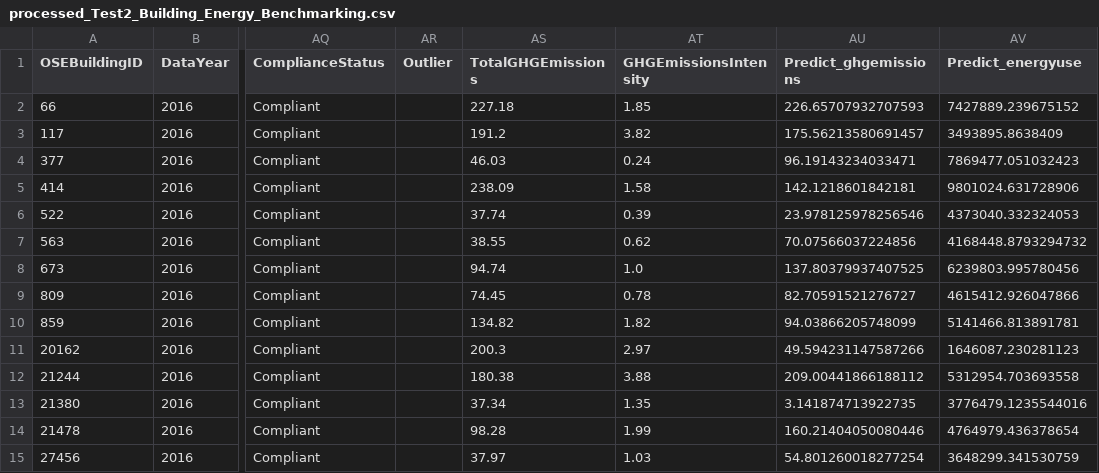
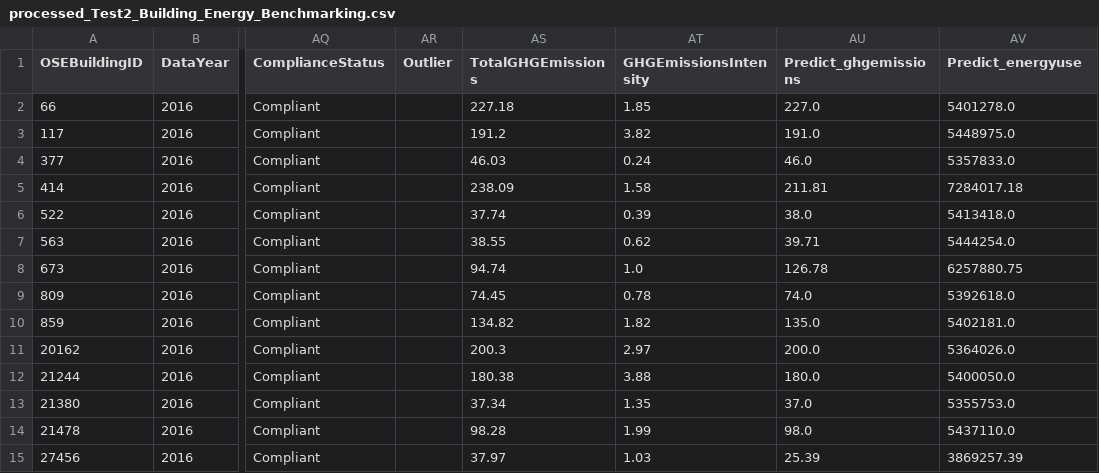
Before and after one commit to data-IA-2022/CO2_Maud_Tarik, a CSV file: data/processed_Test2_Building_Energy_Benchmarking.csv, drawn as a sheet; only a part is shown, gaps mark what is left out; the diff names each change by its address in the sheet, - before the commit and + after, or states it on an @@ line.

Commit message:
update prediction et export csv

```diff
--- a/data/processed_Test2_Building_Energy_Benchmarking.csv
+++ b/data/processed_Test2_Building_Energy_Benchmarking.csv
-AU2 (Predict_ghgemissions): 226.65707932707593
+AU2 (Predict_ghgemissions): 227.0
-AV2 (Predict_energyuse): 7427889.239675152
+AV2 (Predict_energyuse): 5401278.0
-AU3 (Predict_ghgemissions): 175.56213580691457
+AU3 (Predict_ghgemissions): 191.0
-AV3 (Predict_energyuse): 3493895.8638409
+AV3 (Predict_energyuse): 5448975.0
-AU4 (Predict_ghgemissions): 96.19143234033471
+AU4 (Predict_ghgemissions): 46.0
-AV4 (Predict_energyuse): 7869477.051032423
+AV4 (Predict_energyuse): 5357833.0
-AU5 (Predict_ghgemissions): 142.1218601842181
+AU5 (Predict_ghgemissions): 211.81
-AV5 (Predict_energyuse): 9801024.631728906
+AV5 (Predict_energyuse): 7284017.18
-AU6 (Predict_ghgemissions): 23.978125978256546
+AU6 (Predict_ghgemissions): 38.0
-AV6 (Predict_energyuse): 4373040.332324053
+AV6 (Predict_energyuse): 5413418.0
-AU7 (Predict_ghgemissions): 70.07566037224856
+AU7 (Predict_ghgemissions): 39.71
-AV7 (Predict_energyuse): 4168448.8793294732
+AV7 (Predict_energyuse): 5444254.0
-AU8 (Predict_ghgemissions): 137.80379937407525
+AU8 (Predict_ghgemissions): 126.78
-AV8 (Predict_energyuse): 6239803.995780456
+AV8 (Predict_energyuse): 6257880.75
-AU9 (Predict_ghgemissions): 82.70591521276727
+AU9 (Predict_ghgemissions): 74.0
-AV9 (Predict_energyuse): 4615412.926047866
+AV9 (Predict_energyuse): 5392618.0
-AU10 (Predict_ghgemissions): 94.03866205748099
+AU10 (Predict_ghgemissions): 135.0
-AV10 (Predict_energyuse): 5141466.813891781
+AV10 (Predict_energyuse): 5402181.0
-AU11 (Predict_ghgemissions): 49.594231147587266
+AU11 (Predict_ghgemissions): 200.0
-AV11 (Predict_energyuse): 1646087.230281123
+AV11 (Predict_energyuse): 5364026.0
-AU12 (Predict_ghgemissions): 209.00441866188112
+AU12 (Predict_ghgemissions): 180.0
-AV12 (Predict_energyuse): 5312954.703693558
+AV12 (Predict_energyuse): 5400050.0
-AU13 (Predict_ghgemissions): 3.141874713922735
+AU13 (Predict_ghgemissions): 37.0
-AV13 (Predict_energyuse): 3776479.1235544016
+AV13 (Predict_energyuse): 5355753.0
-AU14 (Predict_ghgemissions): 160.21404050080446
+AU14 (Predict_ghgemissions): 98.0
-AV14 (Predict_energyuse): 4764979.436378654
+AV14 (Predict_energyuse): 5437110.0
-AU15 (Predict_ghgemissions): 54.801260018277254
+AU15 (Predict_ghgemissions): 25.39
-AV15 (Predict_energyuse): 3648299.341530759
+AV15 (Predict_energyuse): 3869257.39
```
Also changed, not shown: 35 other files.
